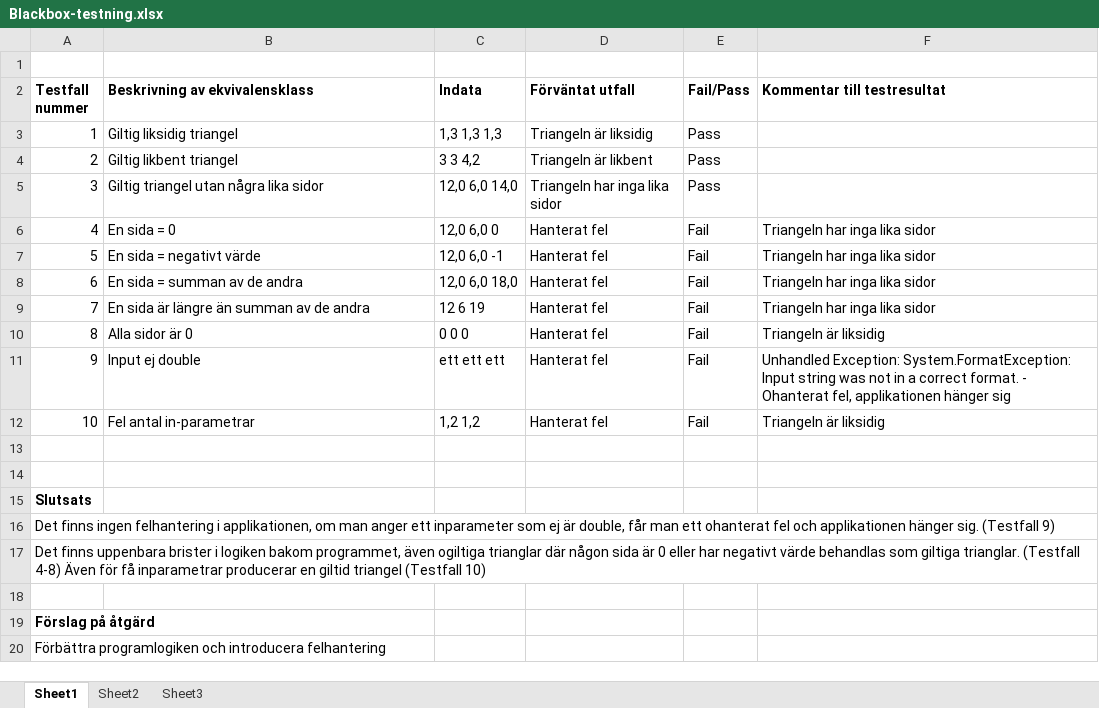
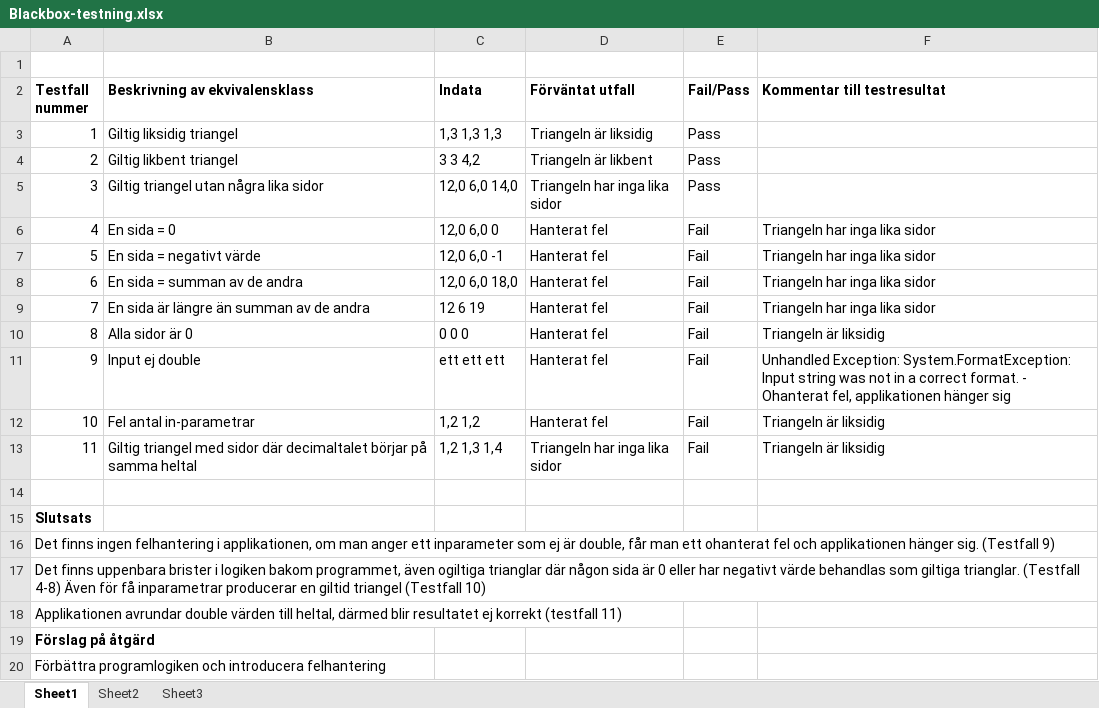
Before and after one commit to nr222cb/Uppgift-1, an Excel workbook: Blackbox-testning/Blackbox-testning.xlsx, sheet Sheet1, drawn as a sheet; values as stored, in another font and other column widths than the file's, no borders; the diff names each change by its address in the sheet, - before the commit and + after, or states it on an @@ line.

Commit message:
Extra testfall - problem med avrundning till heltal

```diff
--- a/Blackbox-testning/Blackbox-testning.xlsx (sheet Sheet1)
+++ b/Blackbox-testning/Blackbox-testning.xlsx (sheet Sheet1)
-row 13: (empty)
+row 13: 11 | Giltig triangel med sidor där decimaltalet börjar på samma heltal | 1,2 1,3 1,4 | Triangeln har inga lika sidor | Fail | Triangeln är liksidig
-A18 (Testfall nummer): (empty)
+A18 (Testfall nummer): Applikationen avrundar double värden till heltal, därmed blir resultatet ej korrekt (testfall 11)
```
